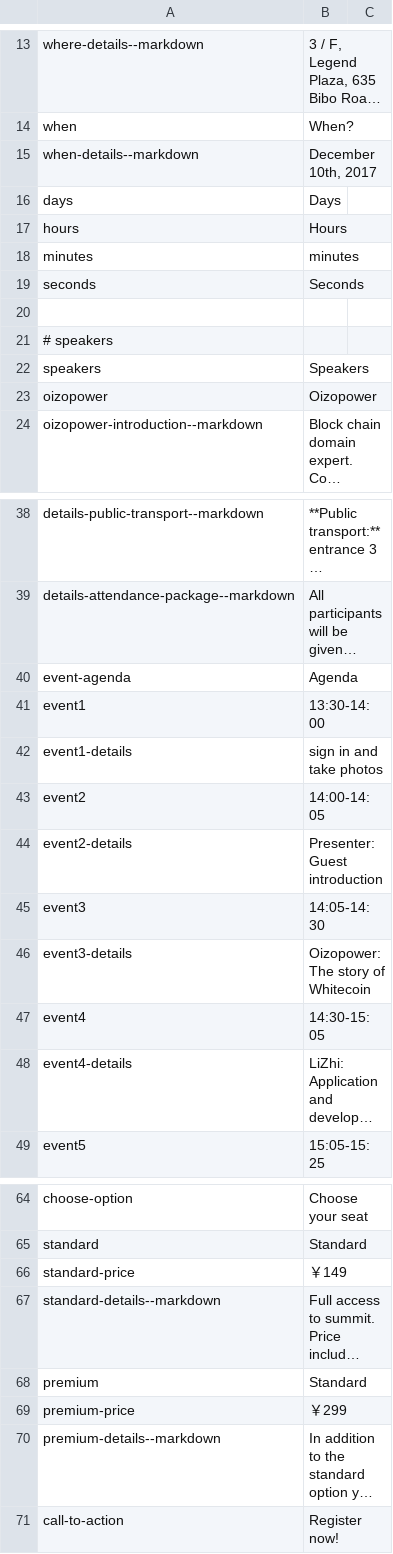
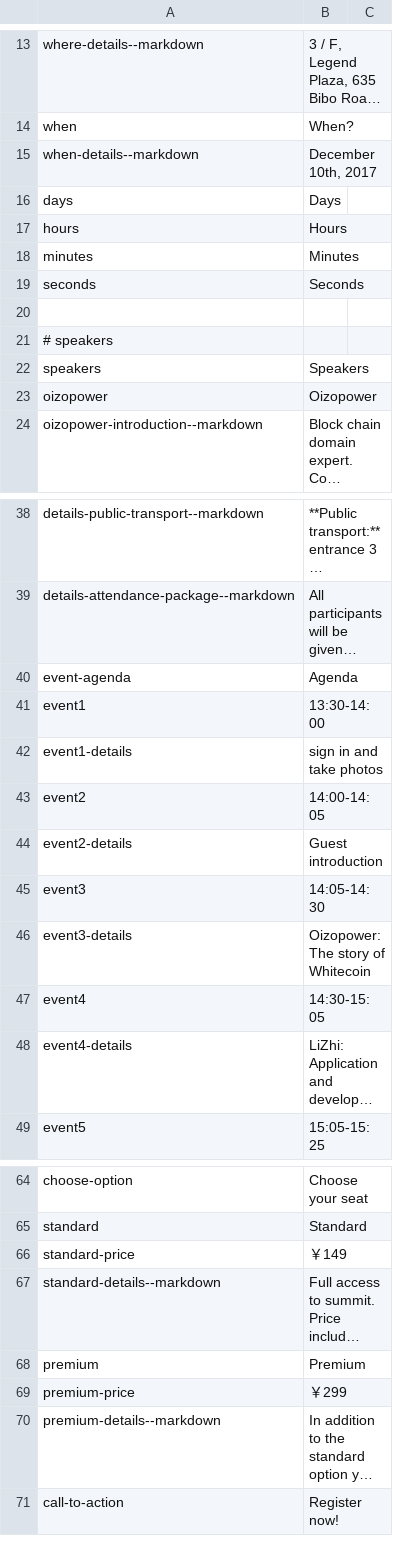
Before and after one commit to MartijnOud/XWC-Summit-China-2017, a CSV file: locale/en/en.csv, drawn as a sheet; only a part is shown, gaps mark what is left out; long unchanged cells end in …; the diff names each change by its address in the sheet, - before the commit and + after, or states it on an @@ line.

```diff
--- a/locale/en/en.csv
+++ b/locale/en/en.csv
-B18: minutes
+B18: Minutes
-B44: Presenter: Guest introduction
+B44: Guest introduction
-B68: Standard
+B68: Premium
```
Also changed, not shown: 2 other files.
